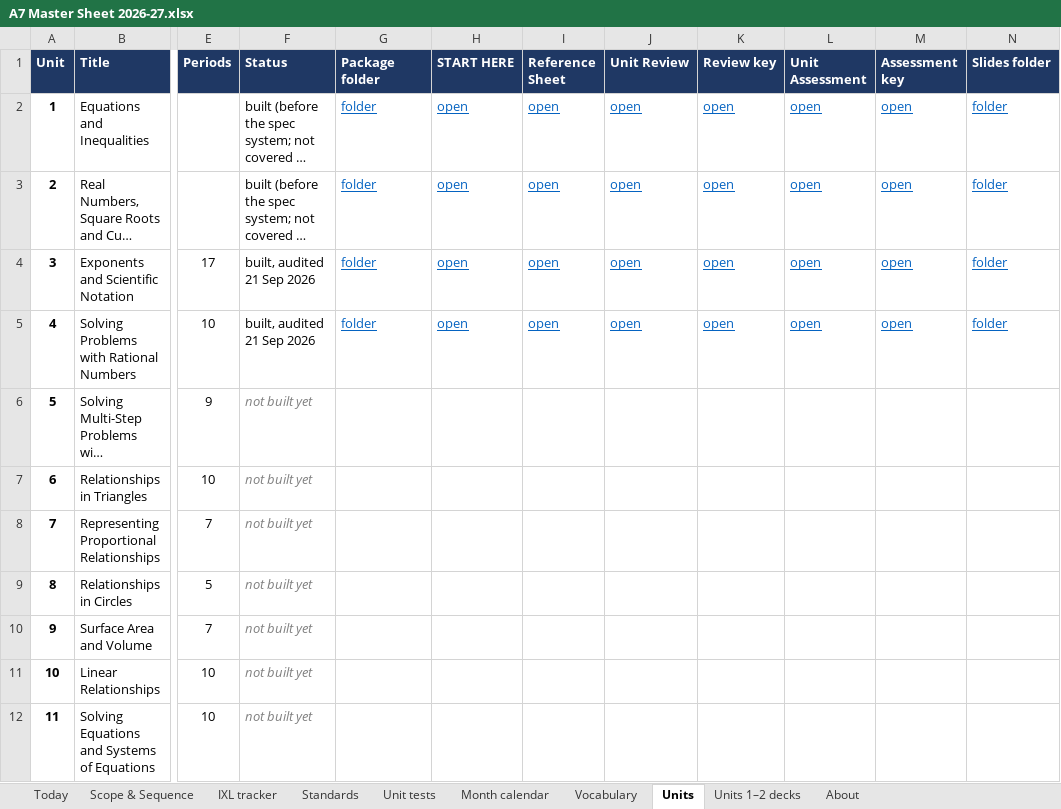
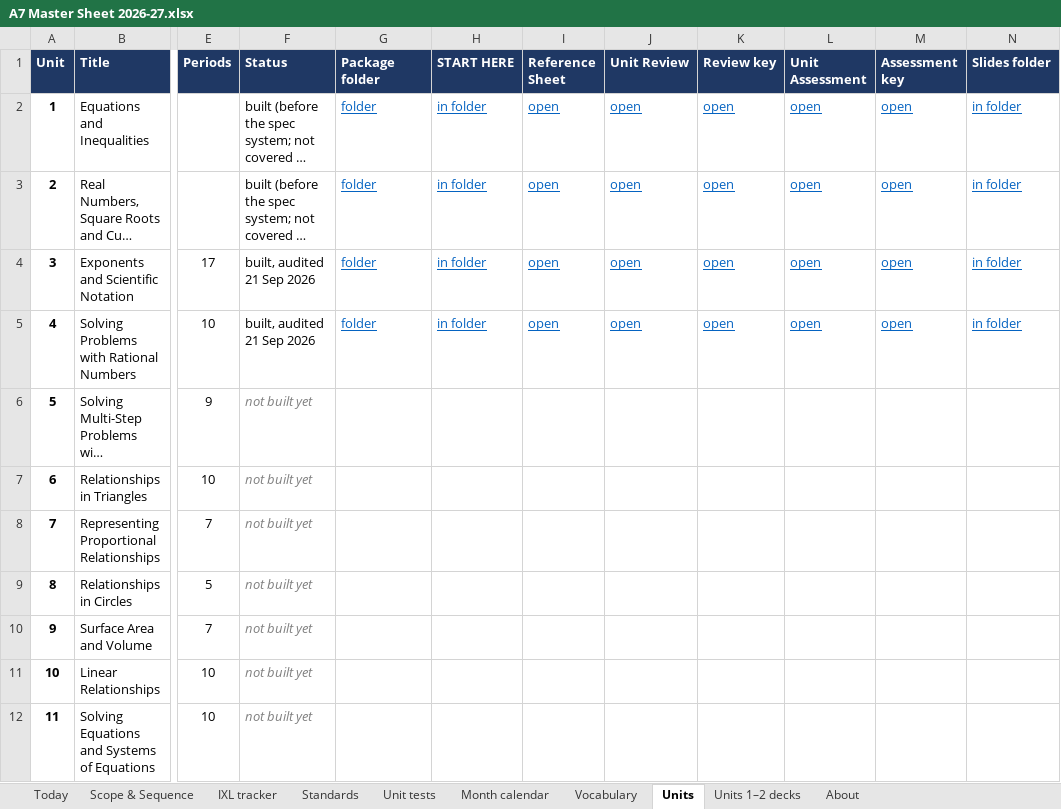
Before and after one commit to croix18/croix18-windy-hill-a7, an Excel workbook: a7/reference/A7 Master Sheet 2026-27.xlsx, sheet Units, drawn as a sheet; only a part is shown, gaps mark what is left out; long unchanged cells end in …; values as stored, in another font and other column widths than the file's, no borders; the diff names each change by its address in the sheet, - before the commit and + after, or states it on an @@ line.

```diff
--- a/a7/reference/A7 Master Sheet 2026-27.xlsx (sheet Units)
+++ b/a7/reference/A7 Master Sheet 2026-27.xlsx (sheet Units)
-H2:H5 (START HERE): open
+H2:H5 (START HERE): in folder
-N2:N5 (Slides folder): folder
+N2:N5 (Slides folder): in folder
```
Also changed, not shown: sheet Units 1–2 decks, sheet Scope & Sequence, sheet About, sheet Today, 3 other files.
